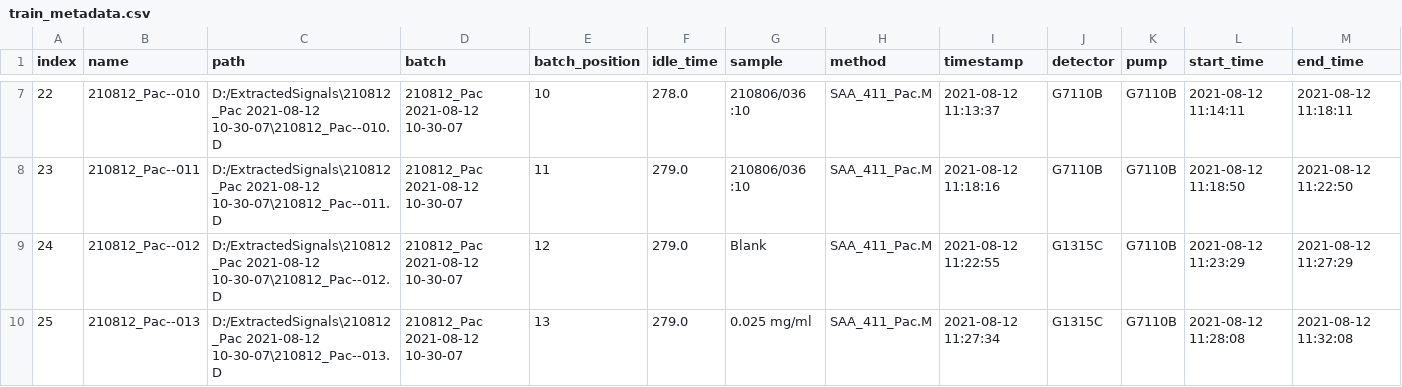
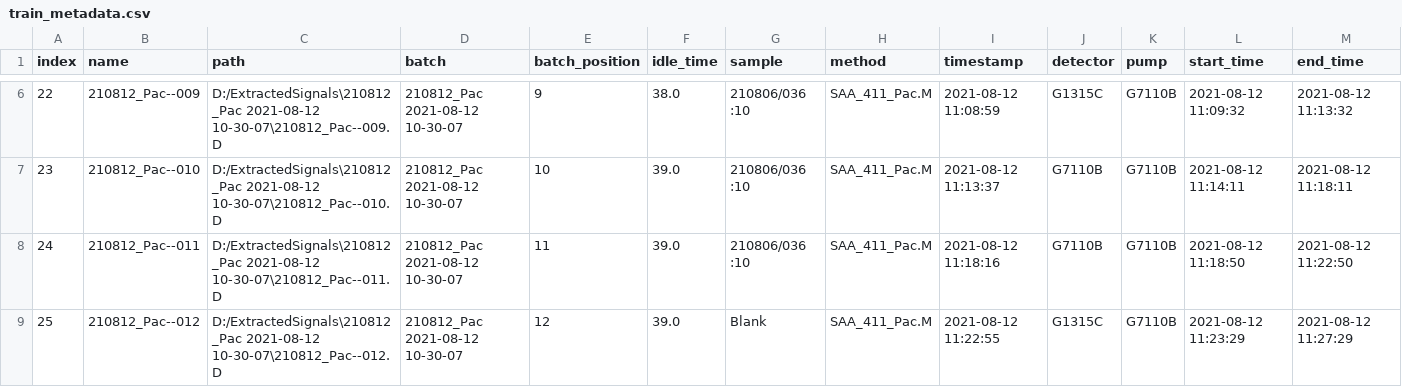
Before and after one commit to odea-project/StreamPort, a CSV file: train_metadata.csv, drawn as a sheet; only a part is shown, gaps mark what is left out; addresses are those after the commit; the diff covers the shown part only; the diff names each change by its address in the sheet, - before the commit and + after, or states it on an @@ line.

```diff
--- a/train_metadata.csv
+++ b/train_metadata.csv
-B6 (name): 210812_Pac--010
+B6 (name): 210812_Pac--009
-C6 (path): D:/ExtractedSignals\210812_Pac 2021-08-12 10-30-07\210812_Pac--010.D
+C6 (path): D:/ExtractedSignals\210812_Pac 2021-08-12 10-30-07\210812_Pac--009.D
-E6 (batch_position): 10
+E6 (batch_position): 9
-F6 (idle_time): 278.0
+F6 (idle_time): 38.0
-I6 (timestamp): 2021-08-12 11:13:37
+I6 (timestamp): 2021-08-12 11:08:59
-J6 (detector): G7110B
+J6 (detector): G1315C
-L6 (start_time): 2021-08-12 11:14:11
+L6 (start_time): 2021-08-12 11:09:32
-M6 (end_time): 2021-08-12 11:18:11
+M6 (end_time): 2021-08-12 11:13:32
-B7 (name): 210812_Pac--011
+B7 (name): 210812_Pac--010
-C7 (path): D:/ExtractedSignals\210812_Pac 2021-08-12 10-30-07\210812_Pac--011.D
+C7 (path): D:/ExtractedSignals\210812_Pac 2021-08-12 10-30-07\210812_Pac--010.D
-E7 (batch_position): 11
+E7 (batch_position): 10
-F7:F9 (idle_time): 279.0
+F7:F9 (idle_time): 39.0
-I7 (timestamp): 2021-08-12 11:18:16
+I7 (timestamp): 2021-08-12 11:13:37
-L7 (start_time): 2021-08-12 11:18:50
+L7 (start_time): 2021-08-12 11:14:11
-M7 (end_time): 2021-08-12 11:22:50
+M7 (end_time): 2021-08-12 11:18:11
-B8 (name): 210812_Pac--012
+B8 (name): 210812_Pac--011
-C8 (path): D:/ExtractedSignals\210812_Pac 2021-08-12 10-30-07\210812_Pac--012.D
+C8 (path): D:/ExtractedSignals\210812_Pac 2021-08-12 10-30-07\210812_Pac--011.D
-E8 (batch_position): 12
+E8 (batch_position): 11
-G8 (sample): Blank
+G8 (sample): 210806/036 :10
-I8 (timestamp): 2021-08-12 11:22:55
+I8 (timestamp): 2021-08-12 11:18:16
-J8 (detector): G1315C
+J8 (detector): G7110B
-L8 (start_time): 2021-08-12 11:23:29
+L8 (start_time): 2021-08-12 11:18:50
-M8 (end_time): 2021-08-12 11:27:29
+M8 (end_time): 2021-08-12 11:22:50
-B9 (name): 210812_Pac--013
+B9 (name): 210812_Pac--012
-C9 (path): D:/ExtractedSignals\210812_Pac 2021-08-12 10-30-07\210812_Pac--013.D
+C9 (path): D:/ExtractedSignals\210812_Pac 2021-08-12 10-30-07\210812_Pac--012.D
-E9 (batch_position): 13
+E9 (batch_position): 12
-G9 (sample): 0.025 mg/ml
+G9 (sample): Blank
-I9 (timestamp): 2021-08-12 11:27:34
+I9 (timestamp): 2021-08-12 11:22:55
-L9 (start_time): 2021-08-12 11:28:08
+L9 (start_time): 2021-08-12 11:23:29
-M9 (end_time): 2021-08-12 11:32:08
+M9 (end_time): 2021-08-12 11:27:29
```
Also changed, not shown: 2 removed rows and 71 edited cells elsewhere in this file, test_2_features.csv, test_2_metadata.csv, 29 other files.
